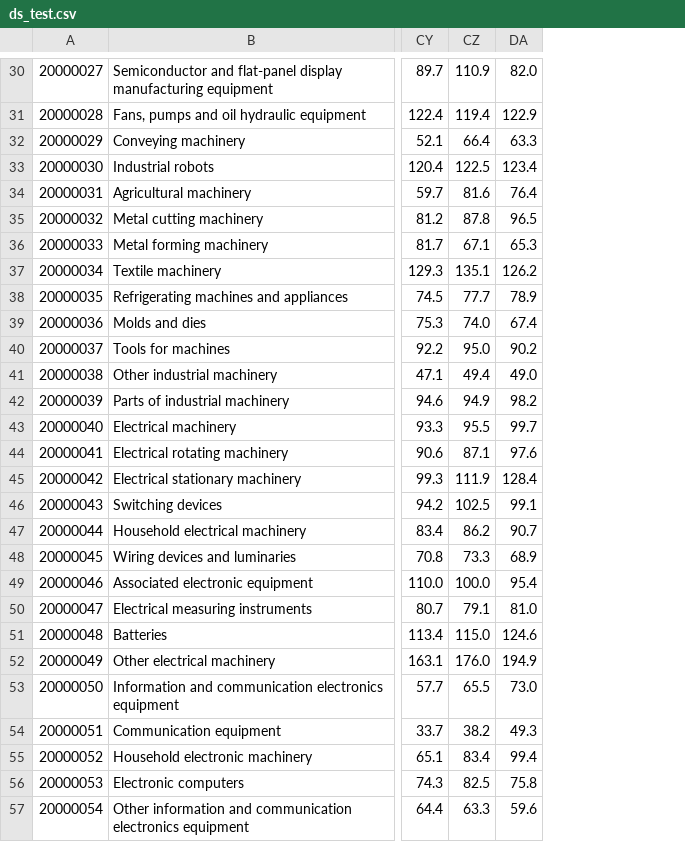
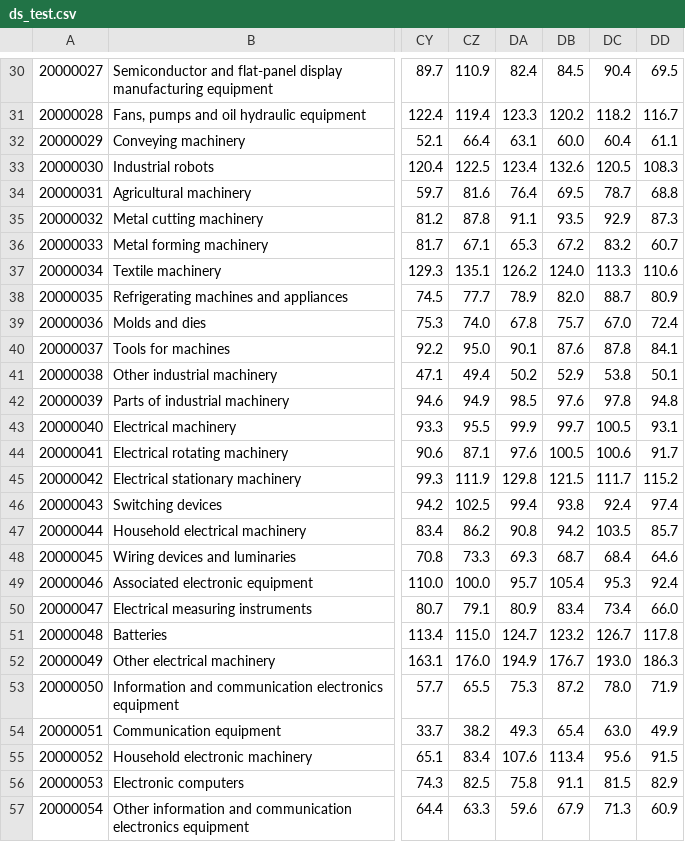
Before and after one commit to bentut/udaman, a CSV file: spec/datafiles/specs_output/data_source_downloads/ds_test.csv, drawn as a sheet; only a part is shown, gaps mark what is left out; the diff covers the shown part only; the diff names each change by its address in the sheet, - before the commit and + after, or states it on an @@ line.

```diff
--- a/spec/datafiles/specs_output/data_source_downloads/ds_test.csv
+++ b/spec/datafiles/specs_output/data_source_downloads/ds_test.csv
+column DB, rows 30-57: 84.5 | 120.2 | 60.0 | 132.6 | 69.5 | 93.5 | 67.2 | 124.0 | 82.0 | 75.7 | 87.6 | 52.9 | 97.6 | 99.7 | 100.5 | 121.5 | 93.8 | 94.2 | 68.7 | 105.4 | 83.4 | 123.2 | 176.7 | 87.2 | 65.4 | 113.4 | 91.1 | 67.9
+column DC, rows 30-57: 90.4 | 118.2 | 60.4 | 120.5 | 78.7 | 92.9 | 83.2 | 113.3 | 88.7 | 67.0 | 87.8 | 53.8 | 97.8 | 100.5 | 100.6 | 111.7 | 92.4 | 103.5 | 68.4 | 95.3 | 73.4 | 126.7 | 193.0 | 78.0 | 63.0 | 95.6 | 81.5 | 71.3
+column DD, rows 30-57: 69.5 | 116.7 | 61.1 | 108.3 | 68.8 | 87.3 | 60.7 | 110.6 | 80.9 | 72.4 | 84.1 | 50.1 | 94.8 | 93.1 | 91.7 | 115.2 | 97.4 | 85.7 | 64.6 | 92.4 | 66.0 | 117.8 | 186.3 | 71.9 | 49.9 | 91.5 | 82.9 | 60.9
-DA30: 82.0
+DA30: 82.4
-DA31: 122.9
+DA31: 123.3
-DA32: 63.3
+DA32: 63.1
-DA35: 96.5
+DA35: 91.1
-DA39: 67.4
+DA39: 67.8
-DA40: 90.2
+DA40: 90.1
-DA41: 49.0
+DA41: 50.2
-DA42: 98.2
+DA42: 98.5
-DA43: 99.7
+DA43: 99.9
-DA45: 128.4
+DA45: 129.8
-DA46: 99.1
+DA46: 99.4
-DA47: 90.7
+DA47: 90.8
-DA48: 68.9
+DA48: 69.3
-DA49: 95.4
+DA49: 95.7
-DA50: 81.0
+DA50: 80.9
-DA51: 124.6
+DA51: 124.7
-DA53: 73.0
+DA53: 75.3
-DA55: 99.4
+DA55: 107.6
```
Also changed, not shown: 73 edited cells elsewhere in this file, 34 other files.
